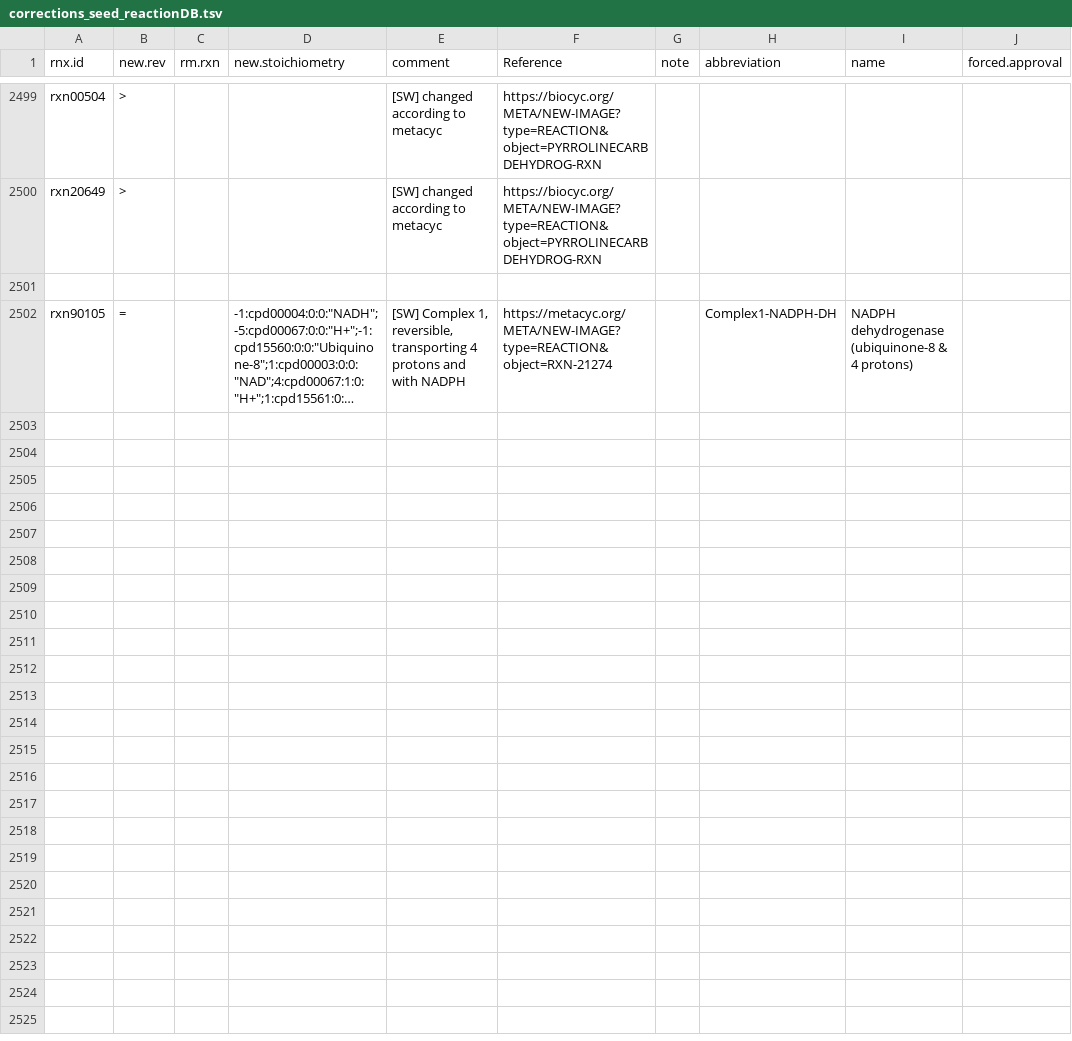
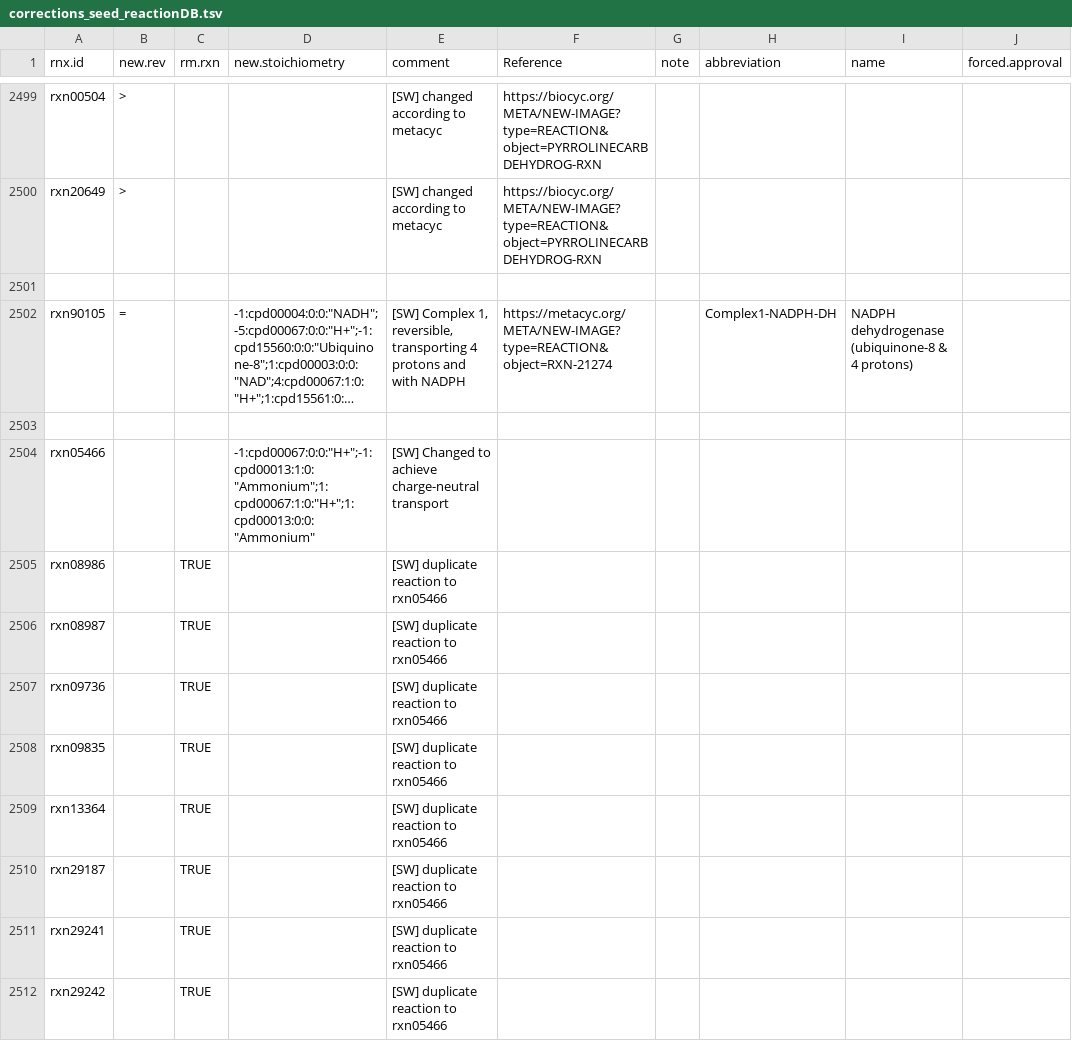
Before and after one commit to jotech/gapseq, a TSV file: dat/corrections_seed_reactionDB.tsv, drawn as a sheet; only a part is shown, gaps mark what is left out; long unchanged cells end in …; the diff names each change by its address in the sheet, - before the commit and + after, or states it on an @@ line.

Commit message:
Update of Ammonium uptake stoichiometry
- it is now implemented as

NH4+[[out] + H+[in] <-> NH4+[in] + H+[out]

- Using this, no net charge is transported

```diff
--- a/dat/corrections_seed_reactionDB.tsv
+++ b/dat/corrections_seed_reactionDB.tsv
+row 2503: (empty)
+row 2504: rxn05466 |  |  | -1:cpd00067:0:0:"H+";-1:cpd00013:1:0:"Ammonium";1:cpd00067:1:0:"H+";1:cpd00013:0:0:"Ammonium" | [SW] Changed to achieve charge-neutral transport
+row 2505: rxn08986 |  | TRUE |  | [SW] duplicate reaction to rxn05466
+row 2506: rxn08987 |  | TRUE |  | [SW] duplicate reaction to rxn05466
+row 2507: rxn09736 |  | TRUE |  | [SW] duplicate reaction to rxn05466
+row 2508: rxn09835 |  | TRUE |  | [SW] duplicate reaction to rxn05466
+row 2509: rxn13364 |  | TRUE |  | [SW] duplicate reaction to rxn05466
+row 2510: rxn29187 |  | TRUE |  | [SW] duplicate reaction to rxn05466
+row 2511: rxn29241 |  | TRUE |  | [SW] duplicate reaction to rxn05466
+row 2512: rxn29242 |  | TRUE |  | [SW] duplicate reaction to rxn05466
```
Also changed, not shown: 2 other files.
